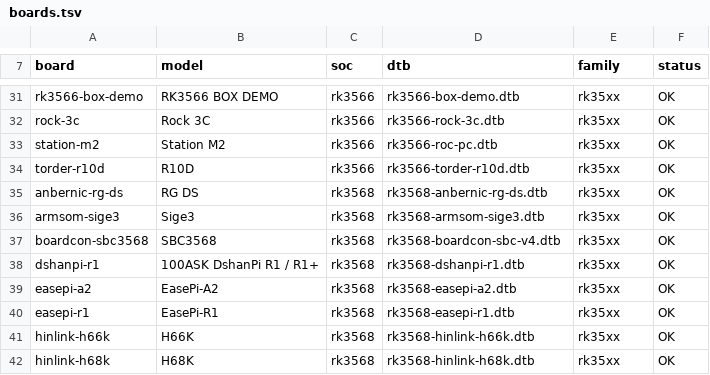
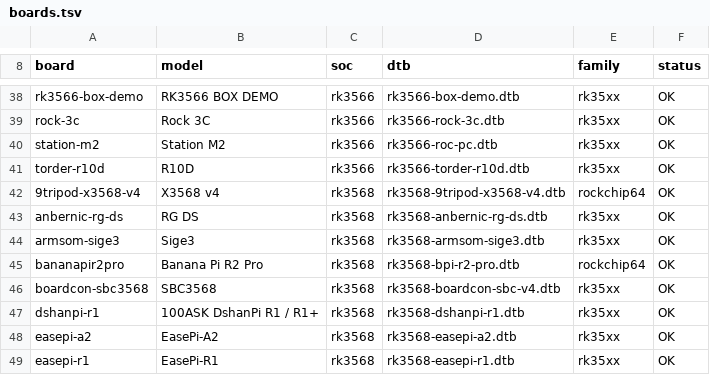
Before and after one commit to xiaobao1980/openeuler-rockchip-builds, a TSV file: boards/boards.tsv, drawn as a sheet; only a part is shown, gaps mark what is left out; the shorter side is filled out with more unchanged rows; the diff covers the shown part only.

Commit message:
feat(boards): 全量纳入 Armbian RK35xx 板卡（132 款，对齐官方清单）
按用户提供的《Armbian官方库RK35xx板卡清单》全量补全，TSV 102→132：
- 补 declare -g 赋值语法支持（上游新版大量改用 declare -g BOARDFAMILY=）
- FAMILIES 纳入 rockchip64（老 family 仍含 RK3566/3568 板）
- 后缀纳入 .eos，status 标 EOS（上游已归档，board-resolve 明确拒绝）
- SoC 白名单过滤 rockchip64 中的 rk3328/rk3399 等非 35xx 板；
  rockchip64 且无 DTB 的老板（rock64/rockpro64 等）一并排除
- 结果与清单 131 款完全对齐，另多 odroidm2（rk3588s，清单漏统计的真实板）

board-resolve.sh：rk3588s 的 CMA 由 256M 修正为 512M（与 rk3588 同级）；
EOS 状态给出明确拒绝信息。

验证：132 款（OK 124 / NO_DTB 2 / EOS 6），全部脚本 bash -n 通过；
29 款差异板全部进入，4 块前次新板推导正常，EOS 板被正确拒绝。

```diff
--- a/boards/boards.tsv
+++ b/boards/boards.tsv
@@ -34,4 +41,6 @@ station-m2	Station M2	rk3566	rk3566-roc-pc.dtb	rk35xx	OK
 torder-r10d	R10D	rk3566	rk3566-torder-r10d.dtb	rk35xx	OK
+9tripod-x3568-v4	X3568 v4	rk3568	rk3568-9tripod-x3568-v4.dtb	rockchip64	OK
 anbernic-rg-ds	RG DS	rk3568	rk3568-anbernic-rg-ds.dtb	rk35xx	OK
 armsom-sige3	Sige3	rk3568	rk3568-armsom-sige3.dtb	rk35xx	OK
+bananapir2pro	Banana Pi R2 Pro	rk3568	rk3568-bpi-r2-pro.dtb	rockchip64	OK
 boardcon-sbc3568	SBC3568	rk3568	rk3568-boardcon-sbc-v4.dtb	rk35xx	OK
```
Also changed, not shown: 29 added rows and 2 edited cells elsewhere in this file, 2 other files.
